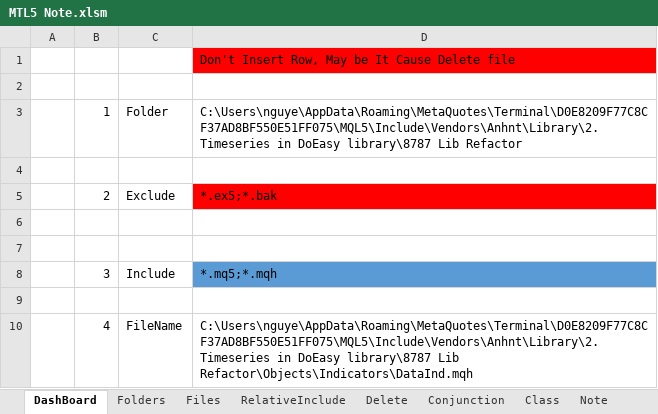
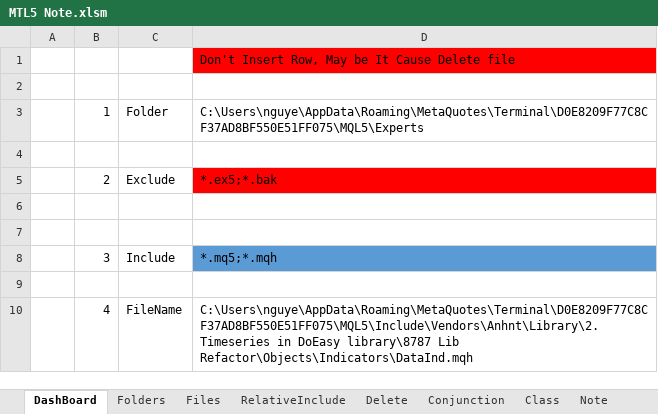
Before and after one commit to nguyentuananh921/MT5-Dev, an Excel workbook: Experts/Anhnt/Document/MTL5 Note.xlsm, sheet DashBoard, drawn as a sheet; values as stored, in another font and other column widths than the file's, no borders; charts and pictures not drawn; the diff names each change by its address in the sheet, - before the commit and + after, or states it on an @@ line.

```diff
--- a/Experts/Anhnt/Document/MTL5 Note.xlsm (sheet DashBoard)
+++ b/Experts/Anhnt/Document/MTL5 Note.xlsm (sheet DashBoard)
-D3: C:\Users\nguye\AppData\Roaming\MetaQuotes\Terminal\D0E8209F77C8CF37AD8BF550E51FF075\MQL5\Include\Vendors\Anhnt\Library\2. Timeseries in DoEasy library\8787 Lib Refactor
+D3: C:\Users\nguye\AppData\Roaming\MetaQuotes\Terminal\D0E8209F77C8CF37AD8BF550E51FF075\MQL5\Experts
```
Also changed, not shown: sheet RelativeInclude, sheet Files, sheet Delete, sheet IncludeGuard, charts or pictures, 39 other files.
